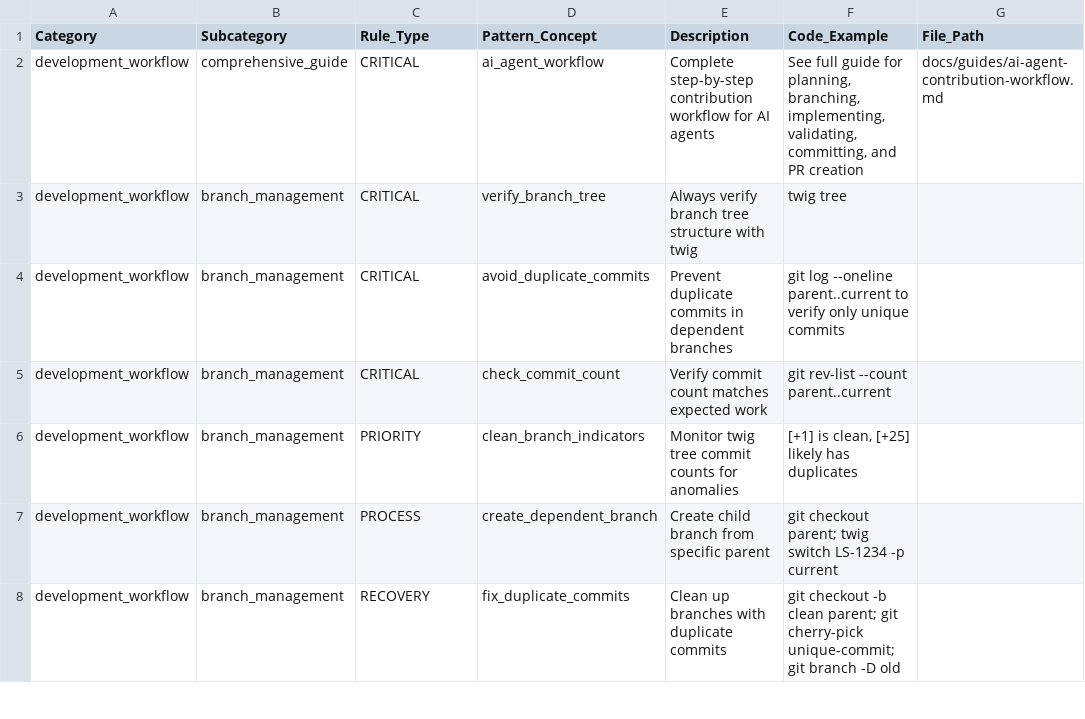
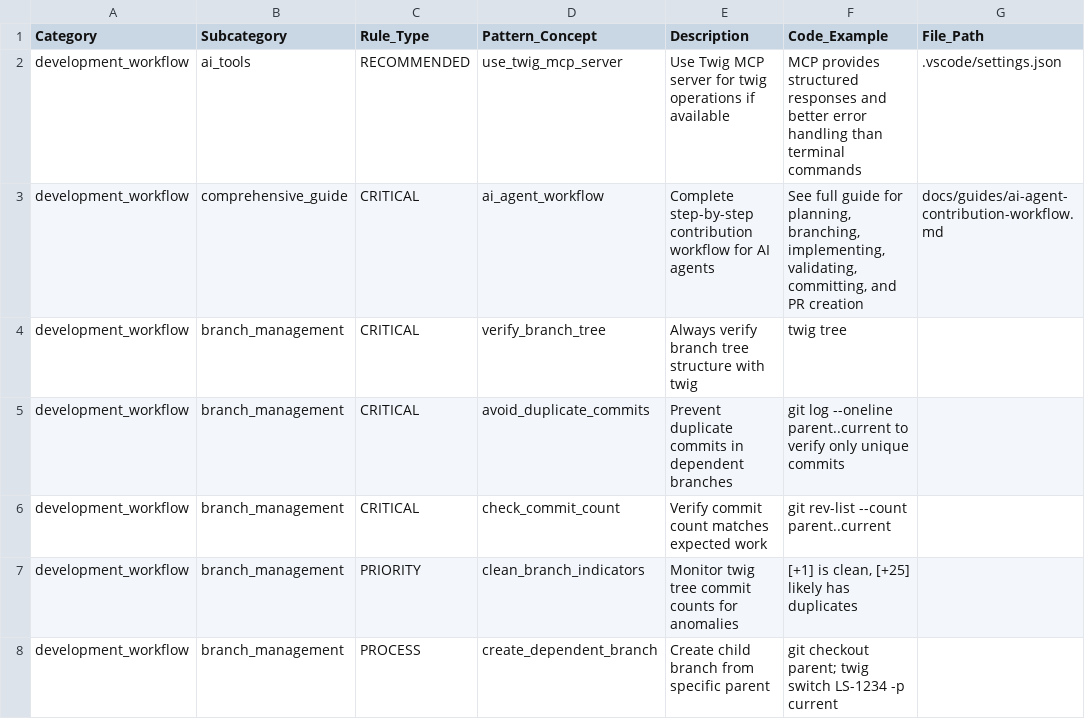
Before and after one commit to kayleschmoyer/Legacy, a CSV file: docs/agents/development-workflow.csv, drawn as a sheet; only a part is shown; the shorter side is filled out with more unchanged rows.

Commit message:
Suggested using twig MCP server for branching operations

```diff
--- a/docs/agents/development-workflow.csv
+++ b/docs/agents/development-workflow.csv
@@ -1,2 +1,3 @@
 Category,Subcategory,Rule_Type,Pattern_Concept,Description,Code_Example,File_Path
+development_workflow,ai_tools,RECOMMENDED,use_twig_mcp_server,Use Twig MCP server for twig operations if available,"MCP provides structured responses and better error handling than terminal commands",".vscode/settings.json"
 development_workflow,comprehensive_guide,CRITICAL,ai_agent_workflow,Complete step-by-step contribution workflow for AI agents,"See full guide for planning, branching, implementing, validating, committing, and PR creation","docs/guides/ai-agent-contribution-workflow.md"
```
Also changed, not shown: 4 other files.
